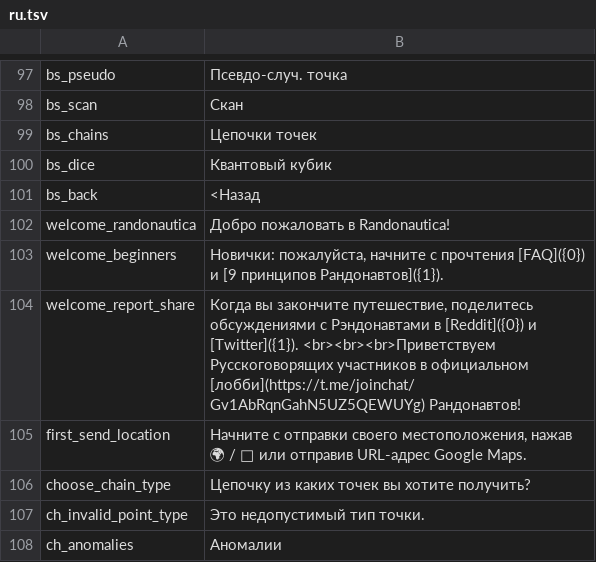
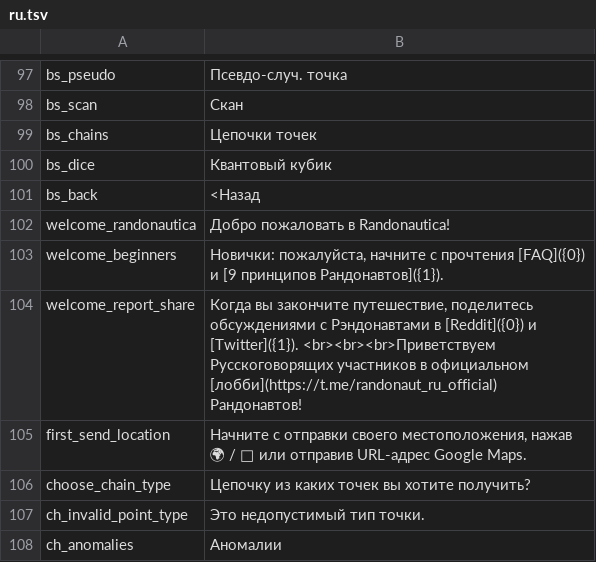
Before and after one commit to Wandering-Consciousness/VFatumbot, a TSV file: i18n/ru.tsv, drawn as a sheet; only a part is shown, gaps mark what is left out.

```diff
--- a/i18n/ru.tsv
+++ b/i18n/ru.tsv
@@ -103,3 +103,3 @@ welcome_randonautica	Добро пожаловать в Randonautica!
 welcome_beginners	Новички: пожалуйста, начните с прочтения [FAQ]({0}) и [9 принципов Рандонавтов]({1}).
-welcome_report_share	Когда вы закончите путешествие, поделитесь обсуждениями с Рэндонавтами в [Reddit]({0}) и [Twitter]({1}).  <br><br><br>Приветствуем Русскоговорящих участников в официальном [лобби](https://t.me/joinchat/Gv1AbRqnGahN5UZ5QEWUYg) Рандонавтов!
+welcome_report_share	Когда вы закончите путешествие, поделитесь обсуждениями с Рэндонавтами в [Reddit]({0}) и [Twitter]({1}).  <br><br><br>Приветствуем Русскоговорящих участников в официальном [лобби](https://t.me/randonaut_ru_official) Рандонавтов!
 first_send_location	Начните с отправки своего местоположения, нажав 🌍 / 📎 или отправив URL-адрес Google Maps.
```
Also changed, not shown: 1 other file.
